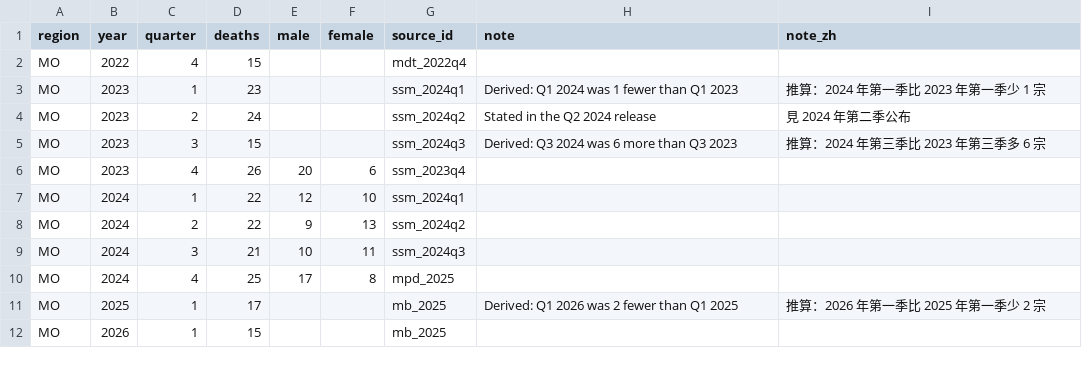
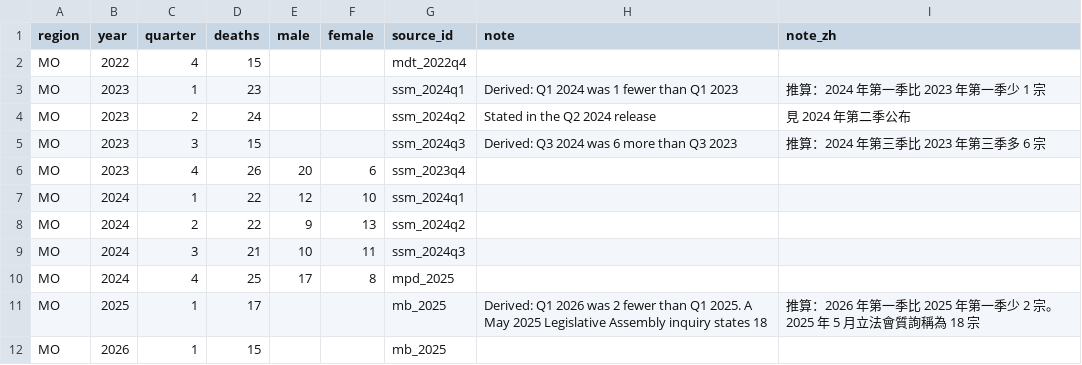
Before and after one commit to clinicmind/mental-health-atlas, a CSV file: data/suicide_quarterly.csv, drawn as a sheet.

```diff
--- a/data/suicide_quarterly.csv
+++ b/data/suicide_quarterly.csv
@@ -10,3 +10,3 @@ MO,2024,3,21,10,11,ssm_2024q3,,
 MO,2024,4,25,17,8,mpd_2025,,
-MO,2025,1,17,,,mb_2025,Derived: Q1 2026 was 2 fewer than Q1 2025,推算：2026 年第一季比 2025 年第一季少 2 宗
+MO,2025,1,17,,,mb_2025,Derived: Q1 2026 was 2 fewer than Q1 2025. A May 2025 Legislative Assembly inquiry states 18,推算：2026 年第一季比 2025 年第一季少 2 宗。2025 年 5 月立法會質詢稱為 18 宗
 MO,2026,1,15,,,mb_2025,,
```
Also changed, not shown: data/sources.csv, data/suicide.csv.
